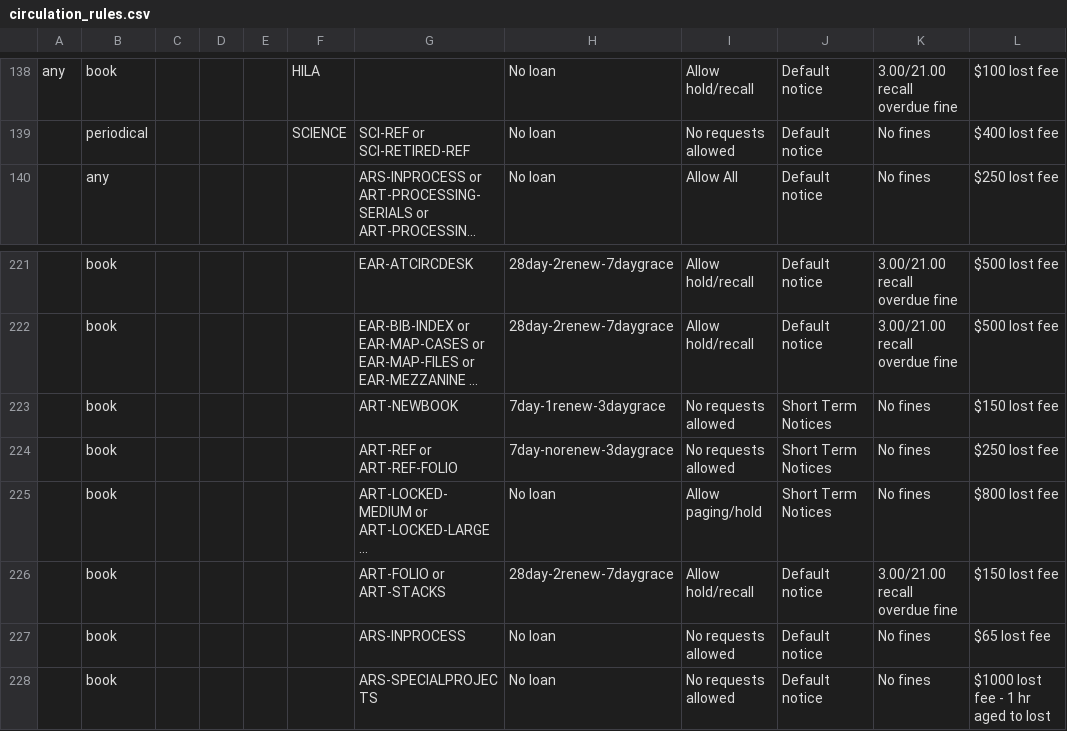
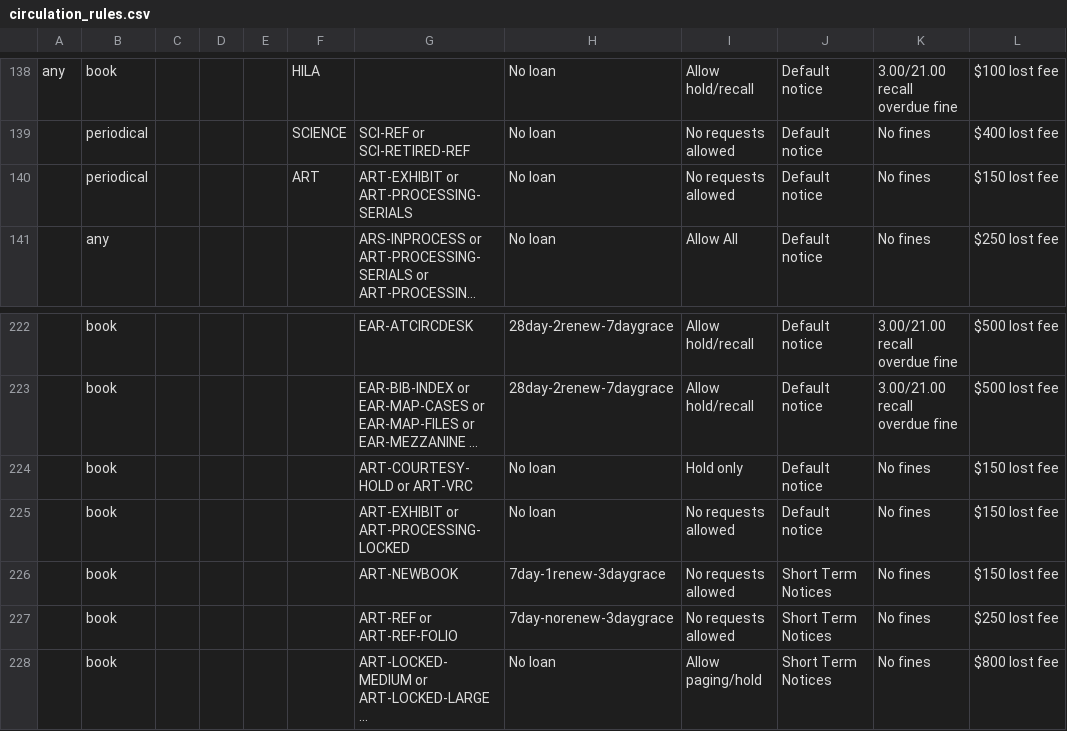
Before and after one commit to sul-dlss/sul-requests, a CSV file: config/folio/circulation_rules.csv, drawn as a sheet; only a part is shown, gaps mark what is left out; the shorter side is filled out with more unchanged rows; long unchanged cells end in …; the diff names each change by its address in the sheet, - before the commit and + after, or states it on an @@ line.

Commit message:
Update FOLIO types

```diff
--- a/config/folio/circulation_rules.csv
+++ b/config/folio/circulation_rules.csv
+row 140:  | periodical |  |  |  | ART | ART-EXHIBIT or ART-PROCESSING-SERIALS | No loan | No requests allowed | Default notice | No fines | $150 lost fee
+row 224:  | book |  |  |  |  | ART-COURTESY-HOLD or ART-VRC | No loan | Hold only | Default notice | No fines | $150 lost fee
+row 225:  | book |  |  |  |  | ART-EXHIBIT or ART-PROCESSING-LOCKED | No loan | No requests allowed | Default notice | No fines | $150 lost fee
```
Also changed, not shown: 1 other file.
